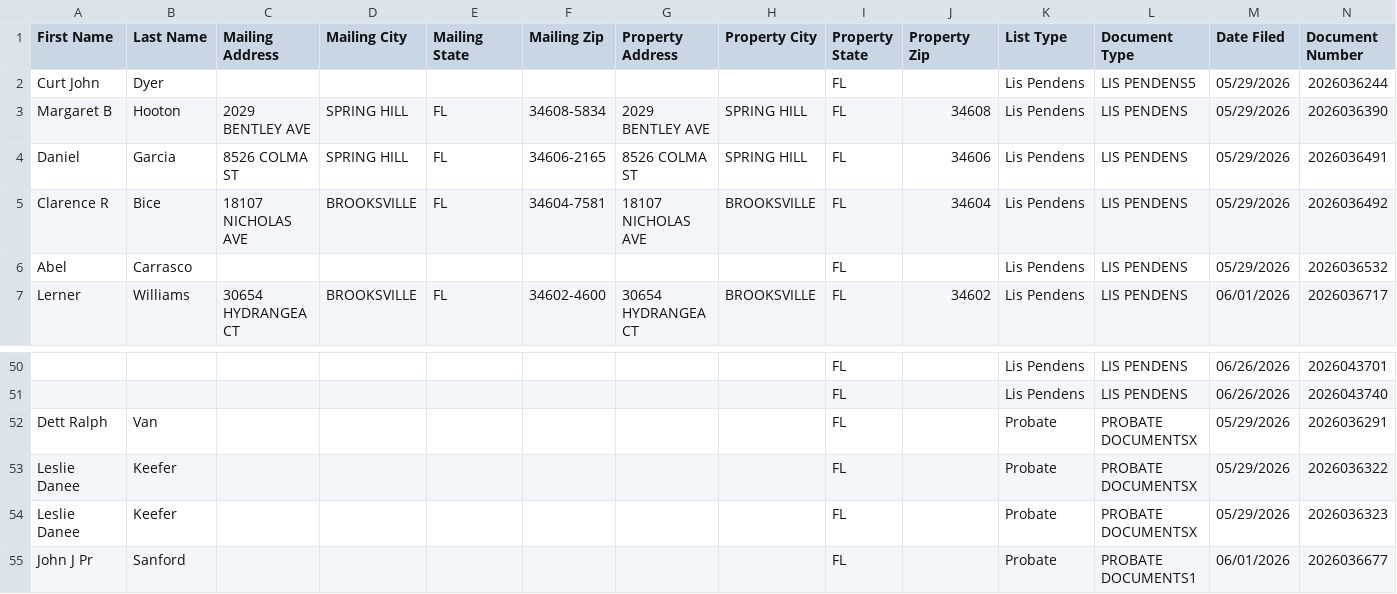
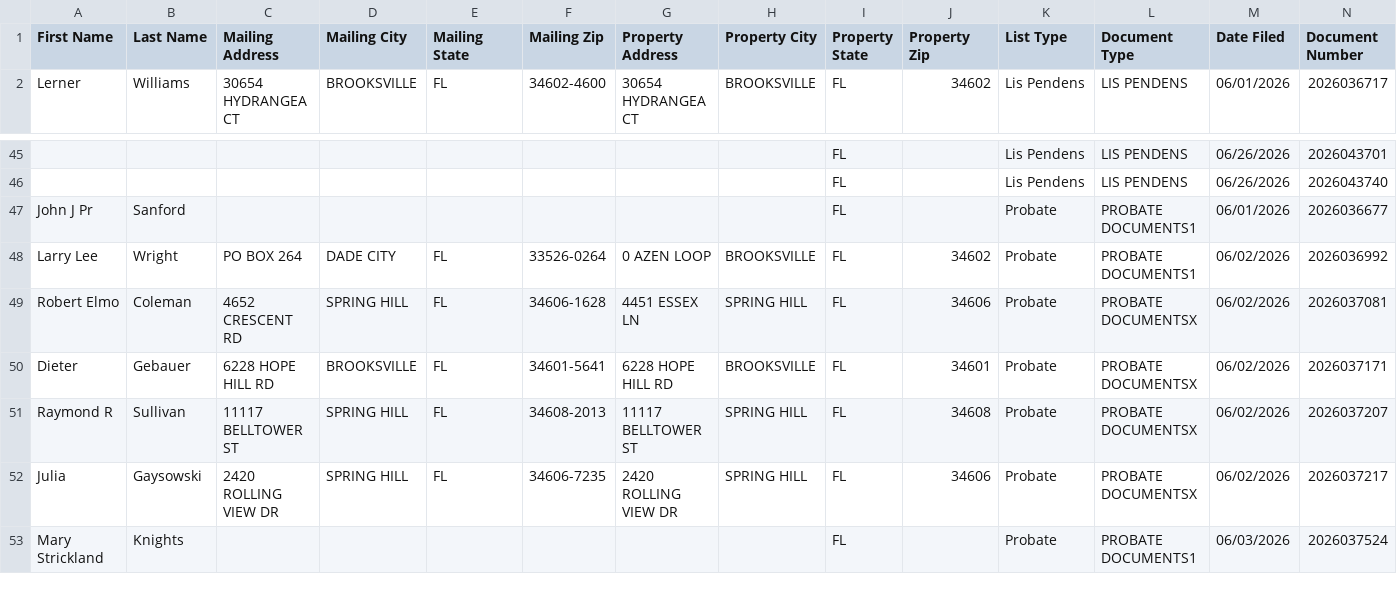
Before and after one commit to davidgunz13/hernando-lead-scraper, a CSV file: dashboard/datasift_export.csv, drawn as a sheet; only a part is shown, gaps mark what is left out; the shorter side is filled out with more unchanged rows; rows hold the shown columns only; the diff names each change by its address in the sheet, - before the commit and + after, or states it on an @@ line.

```diff
--- a/dashboard/datasift_export.csv
+++ b/dashboard/datasift_export.csv
-row 2: Curt John | Dyer |  |  |  |  |  |  | FL |  | Lis Pendens | LIS PENDENS5 | 05/29/2026 | 2026036244
-row 3: Margaret B | Hooton | 2029 BENTLEY AVE | SPRING HILL | FL | 34608-5834 | 2029 BENTLEY AVE | SPRING HILL | FL | 34608 | Lis Pendens | LIS PENDENS | 05/29/2026 | 2026036390
-row 4: Daniel | Garcia | 8526 COLMA ST | SPRING HILL | FL | 34606-2165 | 8526 COLMA ST | SPRING HILL | FL | 34606 | Lis Pendens | LIS PENDENS | 05/29/2026 | 2026036491
-row 5: Clarence R | Bice | 18107 NICHOLAS AVE | BROOKSVILLE | FL | 34604-7581 | 18107 NICHOLAS AVE | BROOKSVILLE | FL | 34604 | Lis Pendens | LIS PENDENS | 05/29/2026 | 2026036492
-row 6: Abel | Carrasco |  |  |  |  |  |  | FL |  | Lis Pendens | LIS PENDENS | 05/29/2026 | 2026036532
-row 52: Dett Ralph | Van |  |  |  |  |  |  | FL |  | Probate | PROBATE DOCUMENTSX | 05/29/2026 | 2026036291
-row 53: Leslie Danee | Keefer |  |  |  |  |  |  | FL |  | Probate | PROBATE DOCUMENTSX | 05/29/2026 | 2026036322
-row 54: Leslie Danee | Keefer |  |  |  |  |  |  | FL |  | Probate | PROBATE DOCUMENTSX | 05/29/2026 | 2026036323
```
Also changed, not shown: data/datasift_export.csv, 2 other files.
